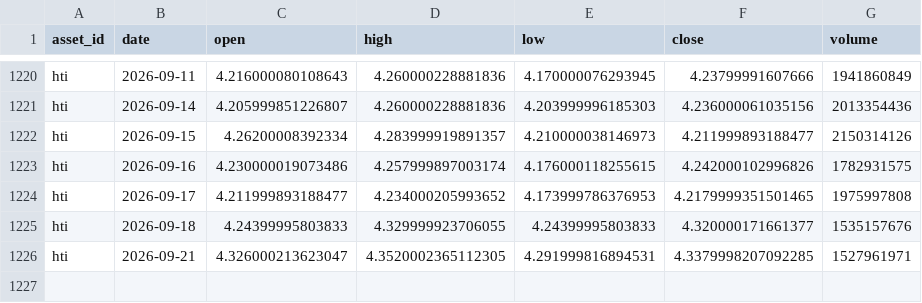
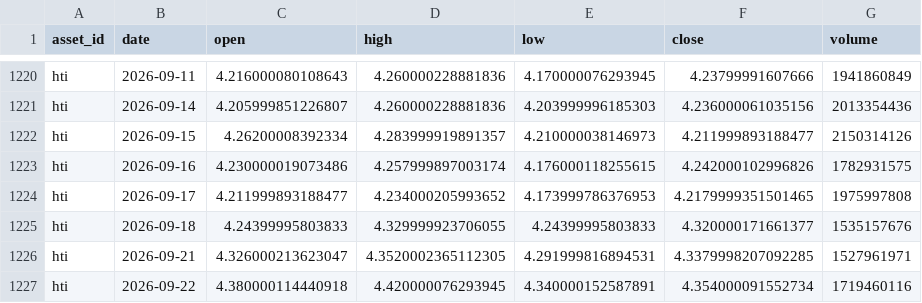
Before and after one commit to JunyiWu97/cross-asset-structure-monitor, a CSV file: data/history_public/hti.csv, drawn as a sheet; only a part is shown, gaps mark what is left out; the diff names each change by its address in the sheet, - before the commit and + after, or states it on an @@ line.

```diff
--- a/data/history_public/hti.csv
+++ b/data/history_public/hti.csv
+row 1227: hti | 2026-09-22 | 4.380000114440918 | 4.420000076293945 | 4.340000152587891 | 4.354000091552734 | 1719460116
```
Also changed, not shown: data/market_snapshot_latest.csv, data/signals_latest.csv.
